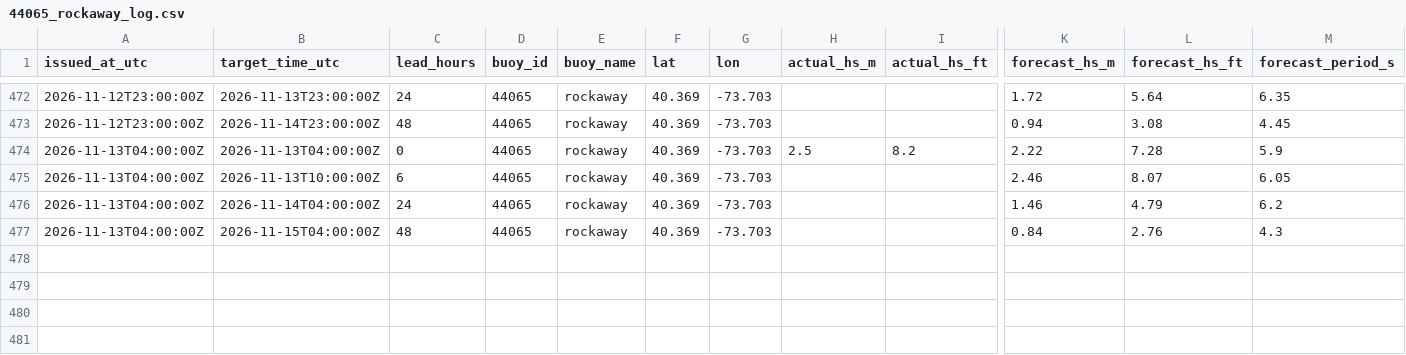
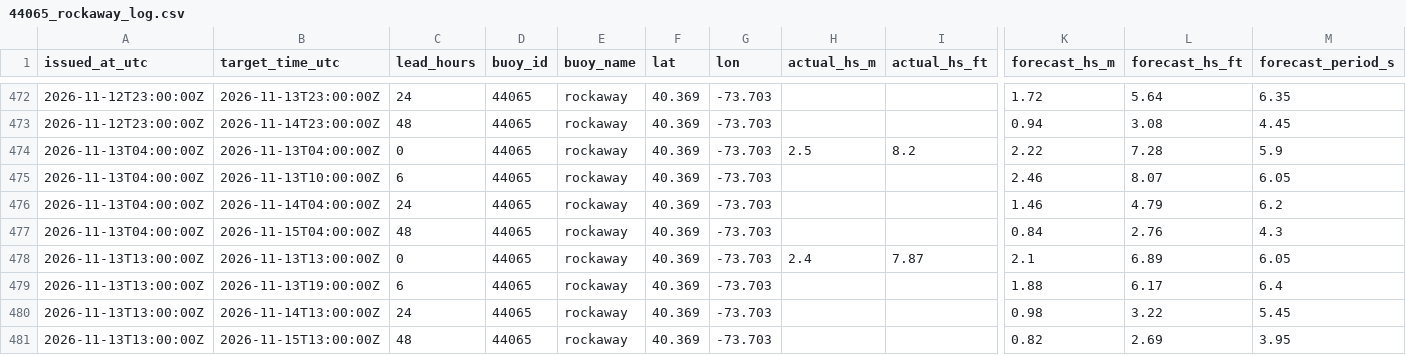
Before and after one commit to philbliss99/surfpy-custom-logger, a CSV file: data/44065_rockaway_log.csv, drawn as a sheet; only a part is shown, gaps mark what is left out; rows hold the shown columns only; the diff names each change by its address in the sheet, - before the commit and + after, or states it on an @@ line.

```diff
--- a/data/44065_rockaway_log.csv
+++ b/data/44065_rockaway_log.csv
+row 478: 2026-11-13T13:00:00Z | 2026-11-13T13:00:00Z | 0 | 44065 | rockaway | 40.369 | -73.703 | 2.4 | 7.87 | 2.1 | 6.89 | 6.05
+row 479: 2026-11-13T13:00:00Z | 2026-11-13T19:00:00Z | 6 | 44065 | rockaway | 40.369 | -73.703 |  |  | 1.88 | 6.17 | 6.4
+row 480: 2026-11-13T13:00:00Z | 2026-11-14T13:00:00Z | 24 | 44065 | rockaway | 40.369 | -73.703 |  |  | 0.98 | 3.22 | 5.45
+row 481: 2026-11-13T13:00:00Z | 2026-11-15T13:00:00Z | 48 | 44065 | rockaway | 40.369 | -73.703 |  |  | 0.82 | 2.69 | 3.95
```
Also changed, not shown: data/46053_santabarbara_log.csv, data/46221_santamonica_log.csv.
